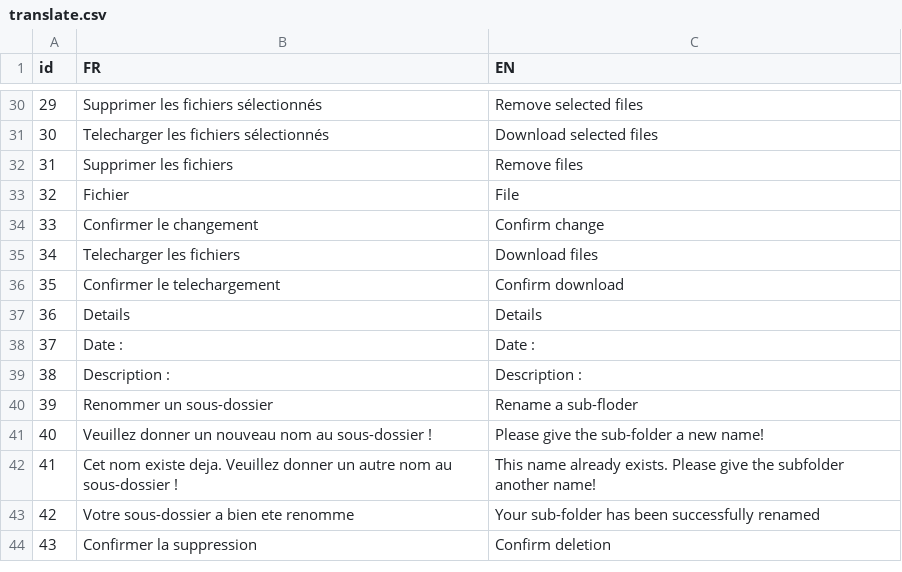
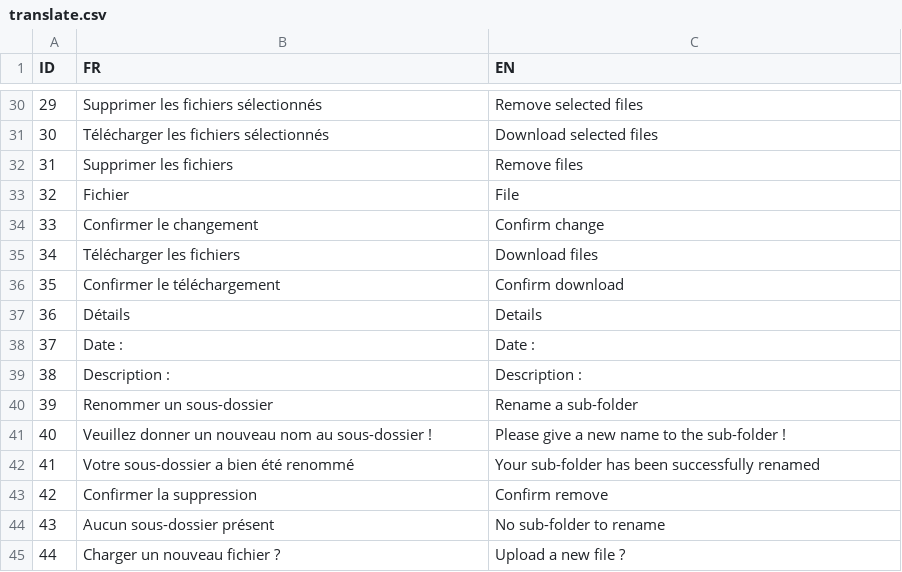
Before and after one commit to datastorm-open/shinydrive, a CSV file: inst/translate/translate.csv, drawn as a sheet; only a part is shown, gaps mark what is left out; removed rows and columns are numbered as before the commit, all else as after; the diff covers the shown part only; the diff names each change by its address in the sheet, - before the commit and + after, or states it on an @@ line.

```diff
--- a/inst/translate/translate.csv
+++ b/inst/translate/translate.csv
@@ column A (ID) renumbered between rows 1 and 43 @@
-B31 (FR): Telecharger les fichiers sélectionnés
+B31 (FR): Télécharger les fichiers sélectionnés
-B35 (FR): Telecharger les fichiers
+B35 (FR): Télécharger les fichiers
-B36 (FR): Confirmer le telechargement
+B36 (FR): Confirmer le téléchargement
-B37 (FR): Details
+B37 (FR): Détails
-C40 (EN): Rename a sub-floder
+C40 (EN): Rename a sub-folder
-C41 (EN): Please give the sub-folder a new name!
+C41 (EN): Please give a new name to the sub-folder !
-row 42: 41 | Cet nom existe deja. Veuillez donner un autre nom au sous-dossier ! | This name already exists. Please give the subfolder another name!
-B42 (FR): Votre sous-dossier a bien ete renomme
+B42 (FR): Votre sous-dossier a bien été renommé
-C43 (EN): Confirm deletion
+C43 (EN): Confirm remove
+row 44: 43 | Aucun sous-dossier présent | No sub-folder to rename
+row 45: 44 | Charger un nouveau fichier ? | Upload a new file ?
```
Also changed, not shown: 1 added row, 1 removed row and 16 edited cells elsewhere in this file, 18 other files.
